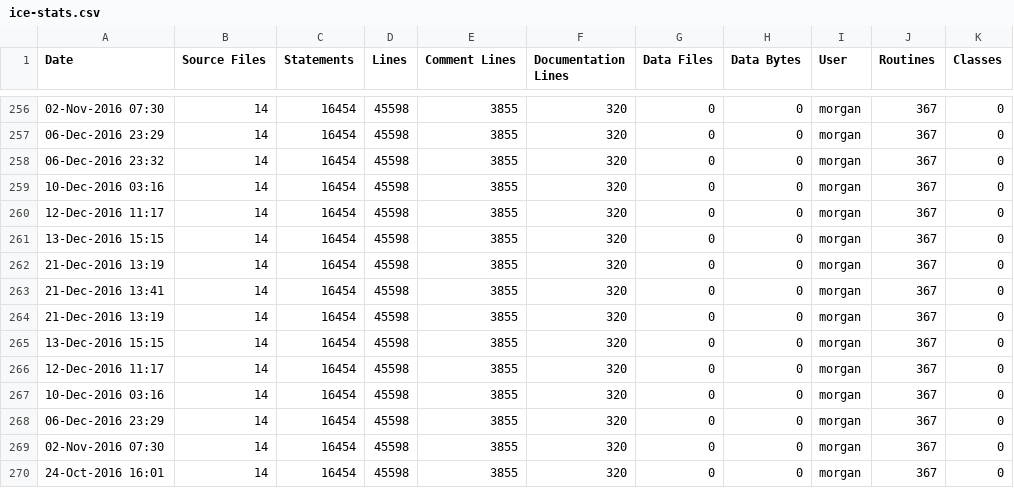
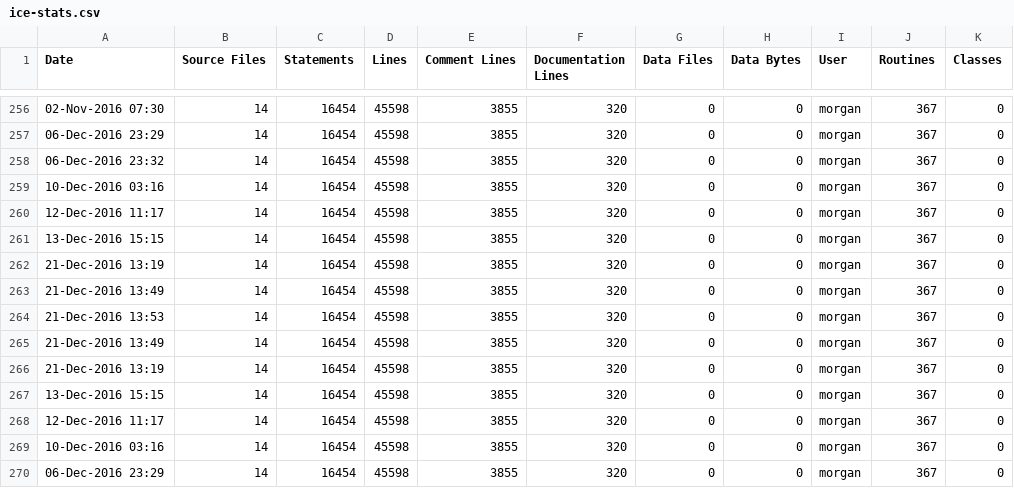
Before and after one commit to RomkoSI/G3D, a CSV file: glew.lib/ice-stats.csv, drawn as a sheet; only a part is shown, gaps mark what is left out; the shorter side is filled out with more unchanged rows.

```diff
--- a/glew.lib/ice-stats.csv
+++ b/glew.lib/ice-stats.csv
@@ -262,3 +262,5 @@ Date,Source Files,Statements,Lines,Comment Lines,Documentation Lines,Data Files,
 21-Dec-2016 13:19,14,16454,45598,3855,320,0,0,morgan,367,0
-21-Dec-2016 13:41,14,16454,45598,3855,320,0,0,morgan,367,0
+21-Dec-2016 13:49,14,16454,45598,3855,320,0,0,morgan,367,0
+21-Dec-2016 13:53,14,16454,45598,3855,320,0,0,morgan,367,0
+21-Dec-2016 13:49,14,16454,45598,3855,320,0,0,morgan,367,0
 21-Dec-2016 13:19,14,16454,45598,3855,320,0,0,morgan,367,0
```
Also changed, not shown: GLG3D.lib/ice-stats.csv, assimp.lib/ice-stats.csv, 12 other files.
